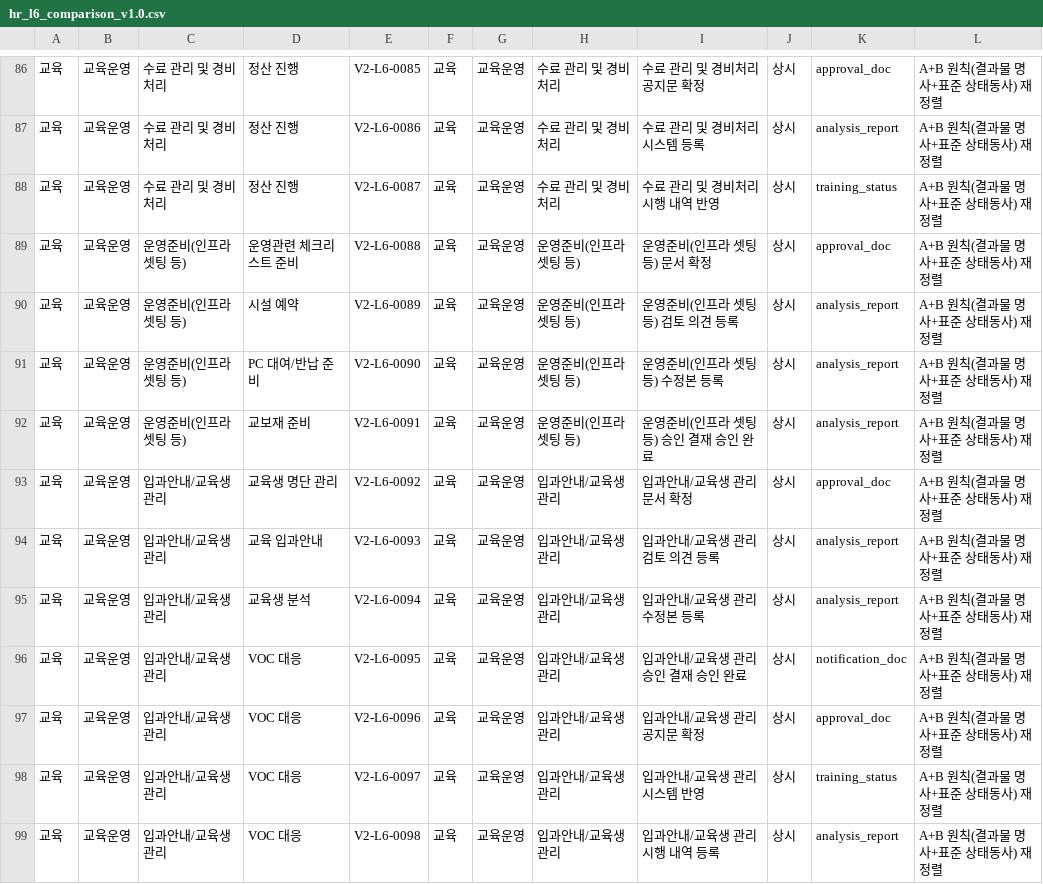
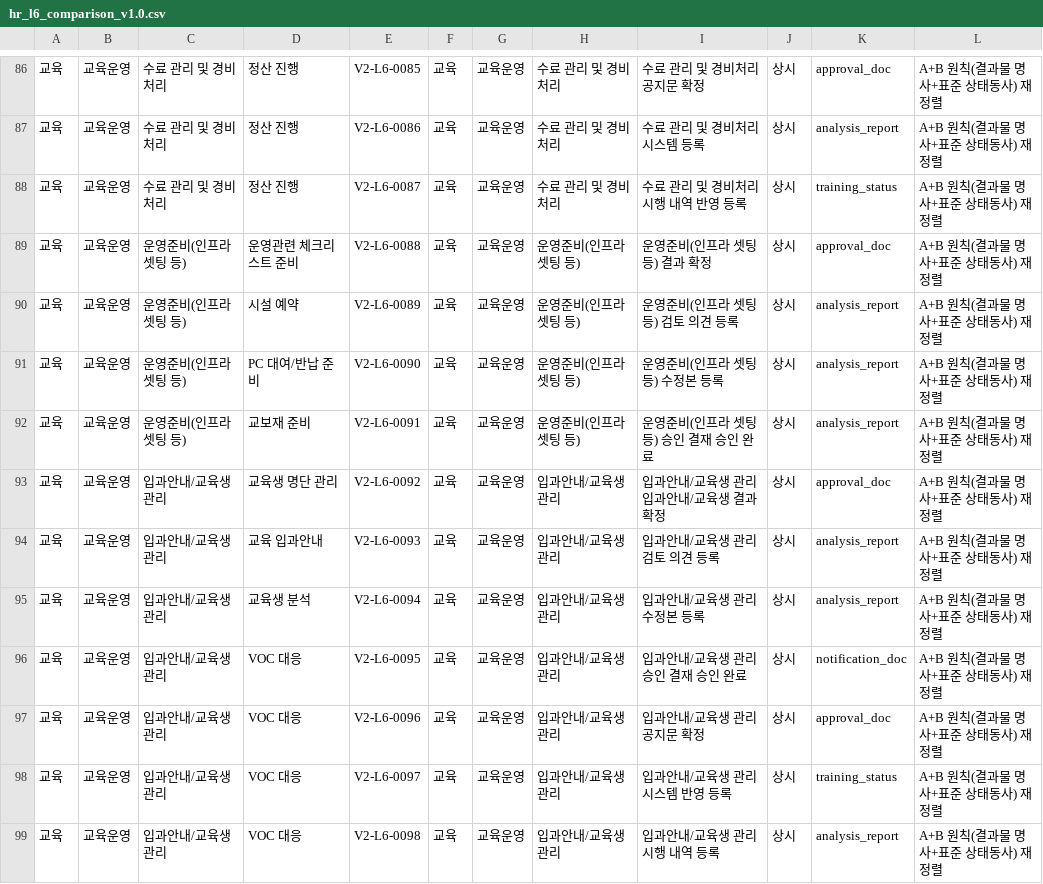
Before and after one commit to skaJ-ai/OCtest, a CSV file: FINAL/hr_l6_comparison_v1.0.csv, drawn as a sheet; only a part is shown, gaps mark what is left out; the diff covers the shown part only.

```diff
--- a/FINAL/hr_l6_comparison_v1.0.csv
+++ b/FINAL/hr_l6_comparison_v1.0.csv
@@ -87,4 +87,4 @@
 교육,교육운영,수료 관리 및 경비처리,정산 진행,V2-L6-0086,교육,교육운영,수료 관리 및 경비처리,수료 관리 및 경비처리 시스템 등록,상시,analysis_report,A+B 원칙(결과물 명사+표준 상태동사) 재정렬
-교육,교육운영,수료 관리 및 경비처리,정산 진행,V2-L6-0087,교육,교육운영,수료 관리 및 경비처리,수료 관리 및 경비처리 시행 내역 반영,상시,training_status,A+B 원칙(결과물 명사+표준 상태동사) 재정렬
-교육,교육운영,운영준비(인프라 셋팅 등),운영관련 체크리스트 준비,V2-L6-0088,교육,교육운영,운영준비(인프라 셋팅 등),운영준비(인프라 셋팅 등) 문서 확정,상시,approval_doc,A+B 원칙(결과물 명사+표준 상태동사) 재정렬
+교육,교육운영,수료 관리 및 경비처리,정산 진행,V2-L6-0087,교육,교육운영,수료 관리 및 경비처리,수료 관리 및 경비처리 시행 내역 반영 등록,상시,training_status,A+B 원칙(결과물 명사+표준 상태동사) 재정렬
+교육,교육운영,운영준비(인프라 셋팅 등),운영관련 체크리스트 준비,V2-L6-0088,교육,교육운영,운영준비(인프라 셋팅 등),운영준비(인프라 셋팅 등) 결과 확정,상시,approval_doc,A+B 원칙(결과물 명사+표준 상태동사) 재정렬
 교육,교육운영,운영준비(인프라 셋팅 등),시설 예약,V2-L6-0089,교육,교육운영,운영준비(인프라 셋팅 등),운영준비(인프라 셋팅 등) 검토 의견 등록,상시,analysis_report,A+B 원칙(결과물 명사+표준 상태동사) 재정렬
@@ -92,3 +92,3 @@
 교육,교육운영,운영준비(인프라 셋팅 등),교보재 준비,V2-L6-0091,교육,교육운영,운영준비(인프라 셋팅 등),운영준비(인프라 셋팅 등) 승인 결재 승인 완료,상시,analysis_report,A+B 원칙(결과물 명사+표준 상태동사) 재정렬
-교육,교육운영,입과안내/교육생 관리,교육생 명단 관리,V2-L6-0092,교육,교육운영,입과안내/교육생 관리,입과안내/교육생 관리 문서 확정,상시,approval_doc,A+B 원칙(결과물 명사+표준 상태동사) 재정렬
+교육,교육운영,입과안내/교육생 관리,교육생 명단 관리,V2-L6-0092,교육,교육운영,입과안내/교육생 관리,입과안내/교육생 관리 입과안내/교육생 결과 확정,상시,approval_doc,A+B 원칙(결과물 명사+표준 상태동사) 재정렬
 교육,교육운영,입과안내/교육생 관리,교육 입과안내,V2-L6-0093,교육,교육운영,입과안내/교육생 관리,입과안내/교육생 관리 검토 의견 등록,상시,analysis_report,A+B 원칙(결과물 명사+표준 상태동사) 재정렬
@@ -97,3 +97,3 @@
 교육,교육운영,입과안내/교육생 관리,VOC 대응,V2-L6-0096,교육,교육운영,입과안내/교육생 관리,입과안내/교육생 관리 공지문 확정,상시,approval_doc,A+B 원칙(결과물 명사+표준 상태동사) 재정렬
-교육,교육운영,입과안내/교육생 관리,VOC 대응,V2-L6-0097,교육,교육운영,입과안내/교육생 관리,입과안내/교육생 관리 시스템 반영,상시,training_status,A+B 원칙(결과물 명사+표준 상태동사) 재정렬
+교육,교육운영,입과안내/교육생 관리,VOC 대응,V2-L6-0097,교육,교육운영,입과안내/교육생 관리,입과안내/교육생 관리 시스템 반영 등록,상시,training_status,A+B 원칙(결과물 명사+표준 상태동사) 재정렬
 교육,교육운영,입과안내/교육생 관리,VOC 대응,V2-L6-0098,교육,교육운영,입과안내/교육생 관리,입과안내/교육생 관리 시행 내역 등록,상시,analysis_report,A+B 원칙(결과물 명사+표준 상태동사) 재정렬
```
Also changed, not shown: 114 edited cells elsewhere in this file, exports/hr_l6_comparison_v1.0.csv, exports/hr_l6_master_library_v1.0.csv, 1 other file.
